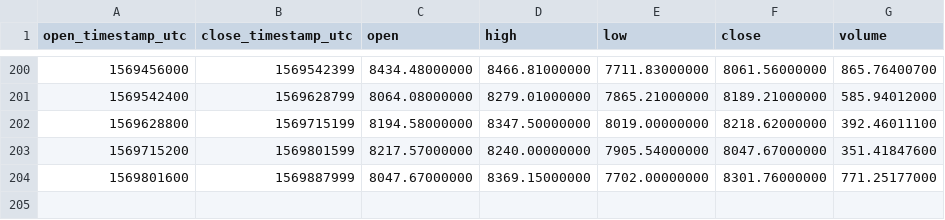
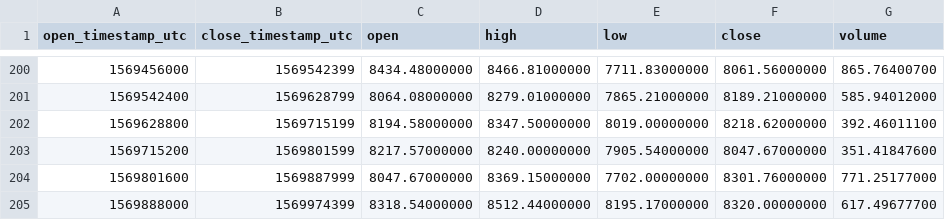
Before and after one commit to cryptobigbro/binance-BTCTUSD, a CSV file: binance-BTCTUSD-1d.csv, drawn as a sheet; only a part is shown, gaps mark what is left out; the diff names each change by its address in the sheet, - before the commit and + after, or states it on an @@ line.

```diff
--- a/binance-BTCTUSD-1d.csv
+++ b/binance-BTCTUSD-1d.csv
+row 205: 1569888000 | 1569974399 | 8318.54000000 | 8512.44000000 | 8195.17000000 | 8320.00000000 | 617.49677700
```
Also changed, not shown: binance-BTCTUSD-1h.csv.
